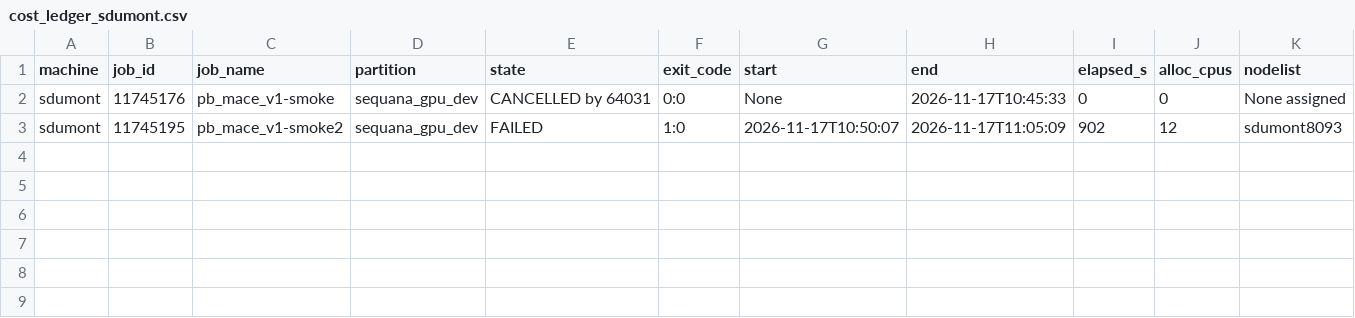
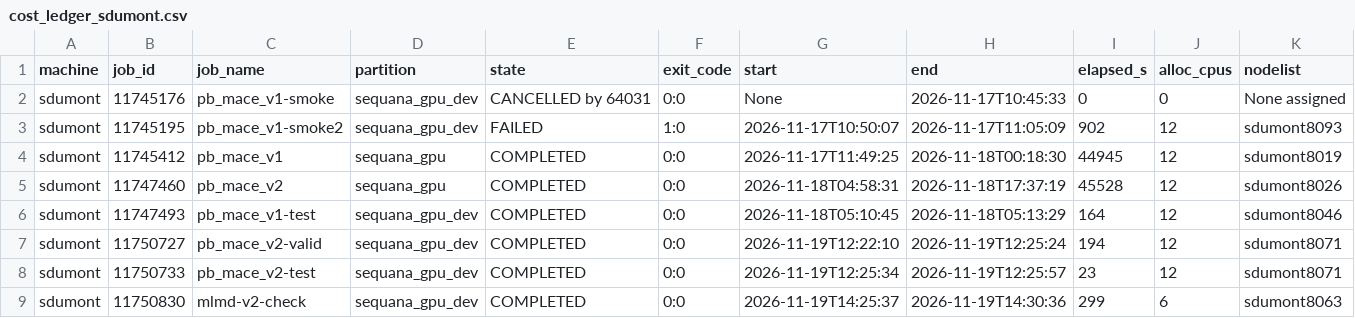
Before and after one commit to fileti-fileti/pb-mace, a CSV file: results/cost_ledger_sdumont.csv, drawn as a sheet; only a part is shown; rows hold the shown columns only; the diff names each change by its address in the sheet, - before the commit and + after, or states it on an @@ line.

```diff
--- a/results/cost_ledger_sdumont.csv
+++ b/results/cost_ledger_sdumont.csv
+row 4: sdumont | 11745412 | pb_mace_v1 | sequana_gpu | COMPLETED | 0:0 | 2026-11-17T11:49:25 | 2026-11-18T00:18:30 | 44945 | 12 | sdumont8019
+row 5: sdumont | 11747460 | pb_mace_v2 | sequana_gpu | COMPLETED | 0:0 | 2026-11-18T04:58:31 | 2026-11-18T17:37:19 | 45528 | 12 | sdumont8026
+row 6: sdumont | 11747493 | pb_mace_v1-test | sequana_gpu_dev | COMPLETED | 0:0 | 2026-11-18T05:10:45 | 2026-11-18T05:13:29 | 164 | 12 | sdumont8046
+row 7: sdumont | 11750727 | pb_mace_v2-valid | sequana_gpu_dev | COMPLETED | 0:0 | 2026-11-19T12:22:10 | 2026-11-19T12:25:24 | 194 | 12 | sdumont8071
+row 8: sdumont | 11750733 | pb_mace_v2-test | sequana_gpu_dev | COMPLETED | 0:0 | 2026-11-19T12:25:34 | 2026-11-19T12:25:57 | 23 | 12 | sdumont8071
+row 9: sdumont | 11750830 | mlmd-v2-check | sequana_gpu_dev | COMPLETED | 0:0 | 2026-11-19T14:25:37 | 2026-11-19T14:30:36 | 299 | 6 | sdumont8063
```
Also changed, not shown: 3 other files.
